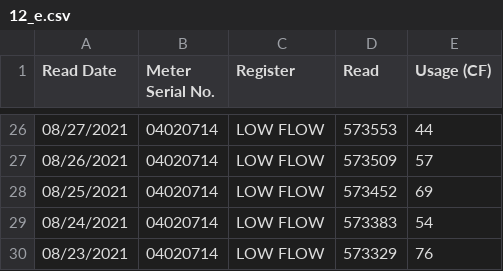
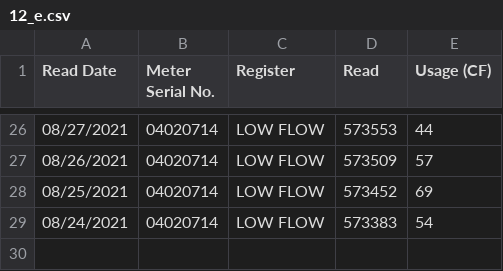
Before and after one commit to waterusage/datagopm, a CSV file: 12_e.csv, drawn as a sheet; only a part is shown, gaps mark what is left out; the diff names each change by its address in the sheet, - before the commit and + after, or states it on an @@ line.

```diff
--- a/12_e.csv
+++ b/12_e.csv
-row 30: 08/23/2021 | 04020714 | LOW FLOW | 573329 | 76
```
Also changed, not shown: 35_d.csv, 4_b.csv, 4 other files.
